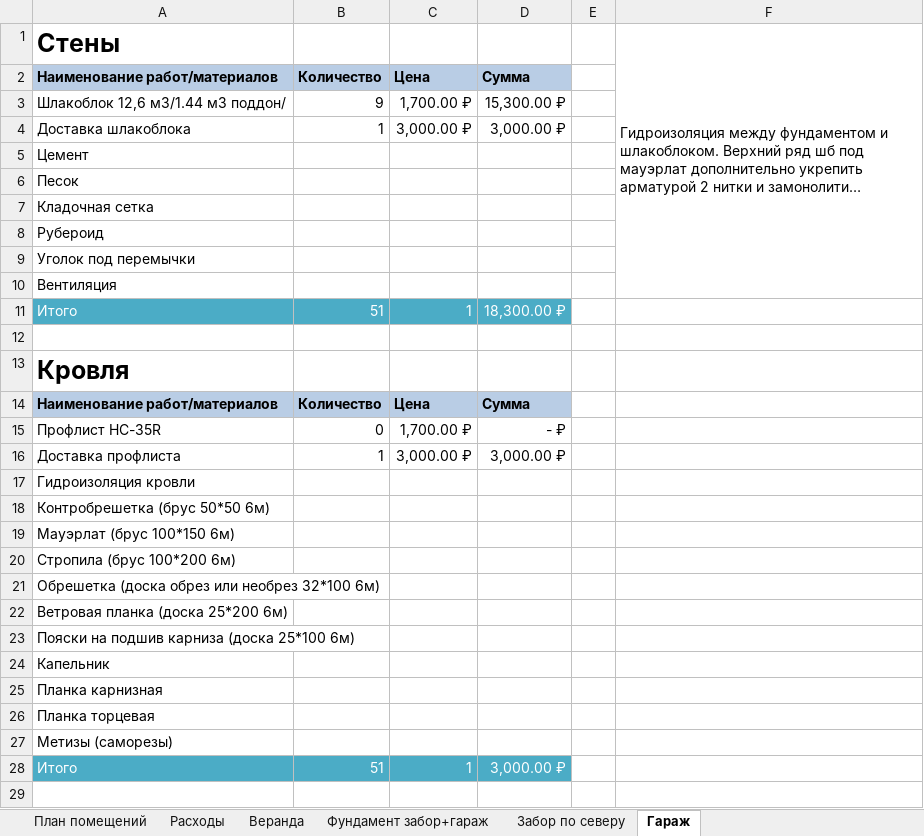
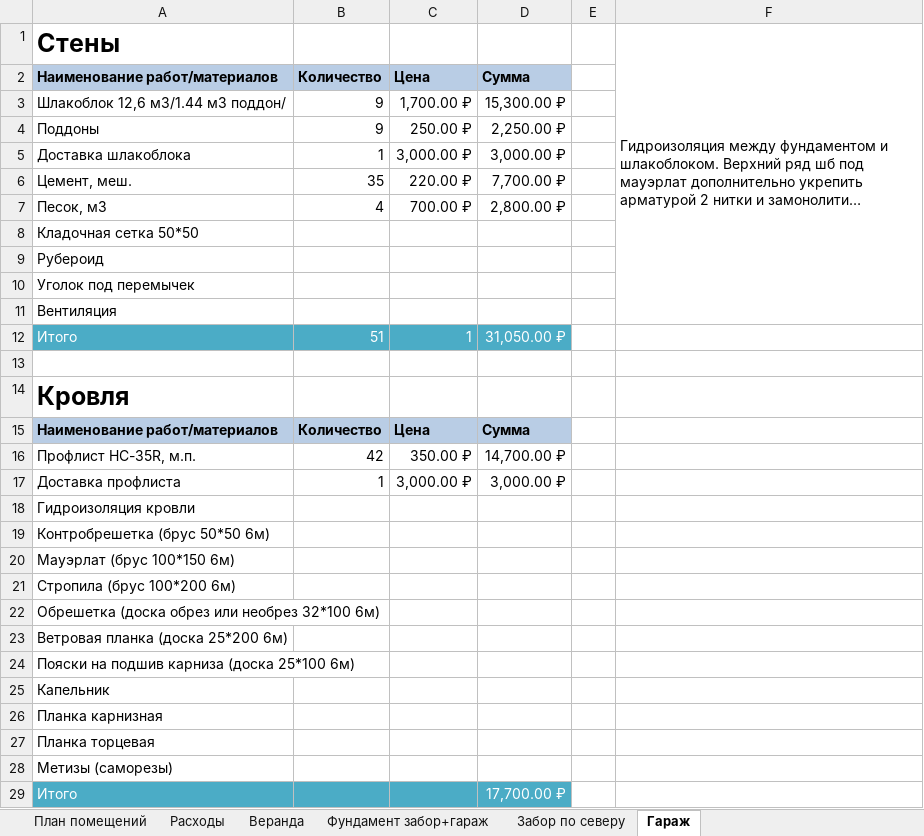
Before and after one commit to AlekseyGo/HouseProject, an Excel workbook: Татьяничевой 25/Расходы на ремонт.xlsx, sheet Гараж, drawn as a sheet; long unchanged cells end in …; values as stored, in another font and other column widths than the file's, no borders; removed rows and columns are numbered as before the commit, all else as after; the diff names each change by its address in the sheet, - before the commit and + after, or states it on an @@ line.

```diff
--- a/Татьяничевой 25/Расходы на ремонт.xlsx (sheet Гараж)
+++ b/Татьяничевой 25/Расходы на ремонт.xlsx (sheet Гараж)
+row 4: Поддоны | 9 | 250.00 ₽ | 2,250.00 ₽
-row 5: Цемент
-row 6: Песок
+row 6: Цемент, меш. | 35 | 220.00 ₽ | 7,700.00 ₽
+row 7: Песок, м3 | 4 | 700.00 ₽ | 2,800.00 ₽
-A8: Кладочная сетка
+A8: Кладочная сетка 50*50
-A10: Уголок под перемычки
+A10: Уголок под перемычек
-D12: 18,300.00 ₽
+D12: 31,050.00 ₽
-row 15: Профлист НС-35R | 0 | 1,700.00 ₽ | - ₽
+row 16: Профлист НС-35R, м.п. | 42 | 350.00 ₽ | 14,700.00 ₽
-B29: 51
+B29: (empty)
-C29: 1
+C29: (empty)
-D29: 3,000.00 ₽
+D29: 17,700.00 ₽
```
Also changed, not shown: sheet Расходы, formulas that keep their value, 2 other files.
